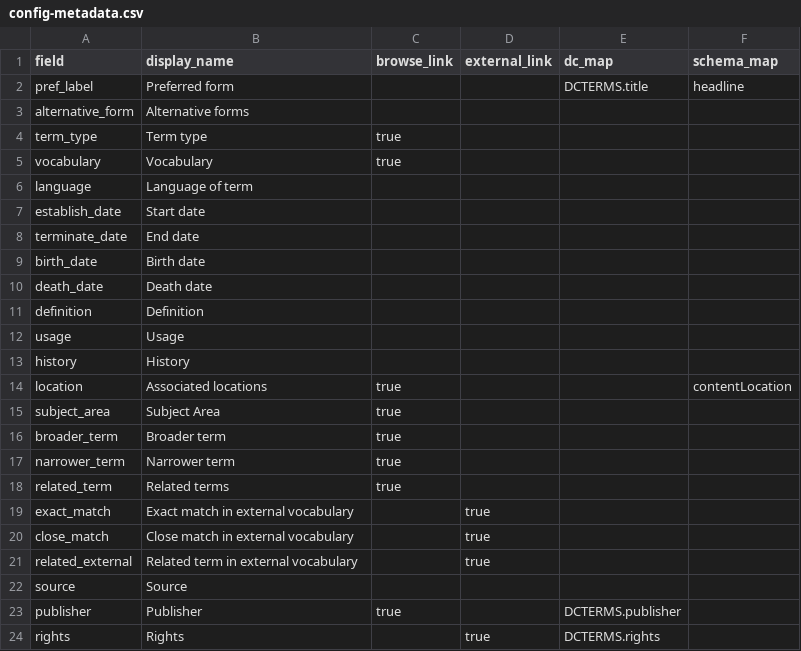
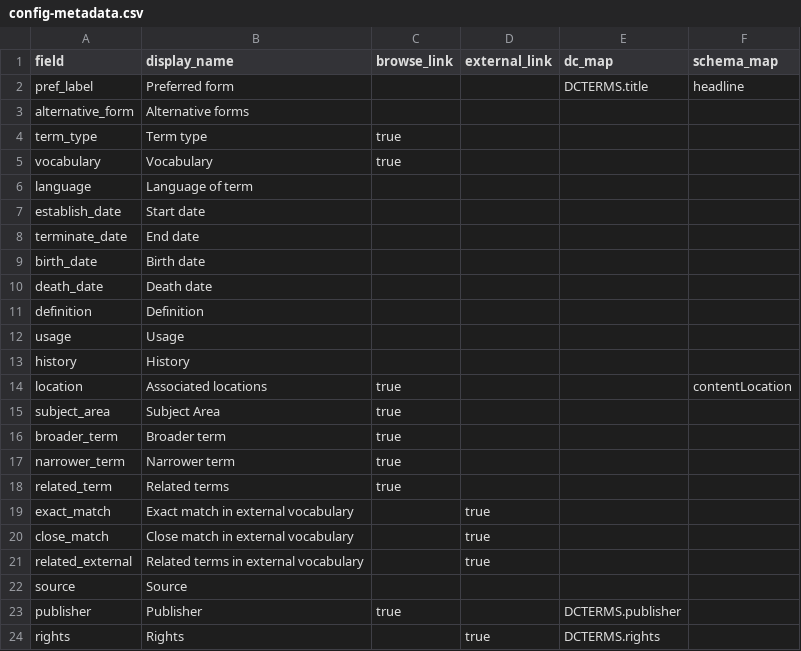
Before and after one commit to isu-digital/isu-thesaurus, a CSV file: _data/config-metadata.csv, drawn as a sheet.

Commit message:
Update config-metadata.csv
Changed label for related_external to plural terms

```diff
--- a/_data/config-metadata.csv
+++ b/_data/config-metadata.csv
@@ -20,3 +20,3 @@ exact_match,Exact match in external vocabulary,,true,,
 close_match,Close match in external vocabulary,,true,,
-related_external,Related term in external vocabulary,,true,,
+related_external,Related terms in external vocabulary,,true,,
 source,Source,,,,
```
